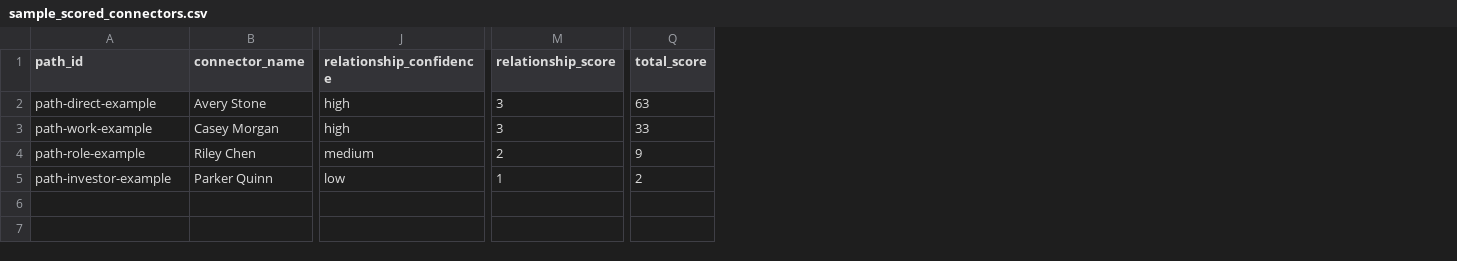
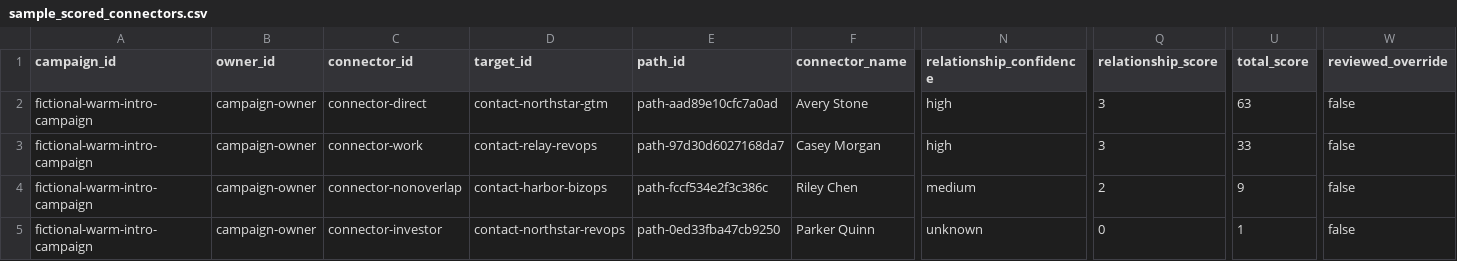
Before and after one commit to getaero-io/gtm-eng-skills, a CSV file: examples/office-hours/warm-intro-ask-threads/sample_scored_connectors.csv, drawn as a sheet; only a part is shown, gaps mark what is left out; addresses are those after the commit; the diff names each change by its address in the sheet, - before the commit and + after, or states it on an @@ line.

```diff
--- a/examples/office-hours/warm-intro-ask-threads/sample_scored_connectors.csv
+++ b/examples/office-hours/warm-intro-ask-threads/sample_scored_connectors.csv
+column A (campaign_id), rows 2-5: all fictional-warm-intro-campaign
+column B (owner_id), rows 2-5: all campaign-owner
+column C (connector_id), rows 2-5: connector-direct | connector-work | connector-nonoverlap | connector-investor
+column D (target_id), rows 2-5: contact-northstar-gtm | contact-relay-revops | contact-harbor-bizops | contact-northstar-revops
+column W (reviewed_override), rows 2-5: all false
-E2 (path_id): path-direct-example
+E2 (path_id): path-aad89e10cfc7a0ad
-E3 (path_id): path-work-example
+E3 (path_id): path-97d30d6027168da7
-E4 (path_id): path-role-example
+E4 (path_id): path-fccf534e2f3c386c
-E5 (path_id): path-investor-example
+E5 (path_id): path-0ed33fba47cb9250
-N5 (relationship_confidence): low
+N5 (relationship_confidence): unknown
-Q5 (relationship_score): 1
+Q5 (relationship_score): 0
-U5 (total_score): 2
+U5 (total_score): 1
```
Also changed, not shown: examples/office-hours/target-account-warm-intro-campaign/expected_output/contact_dedupe_audit.csv, examples/office-hours/target-account-warm-intro-campaign/expected_output/direct_outreach.csv, 28 other files.
